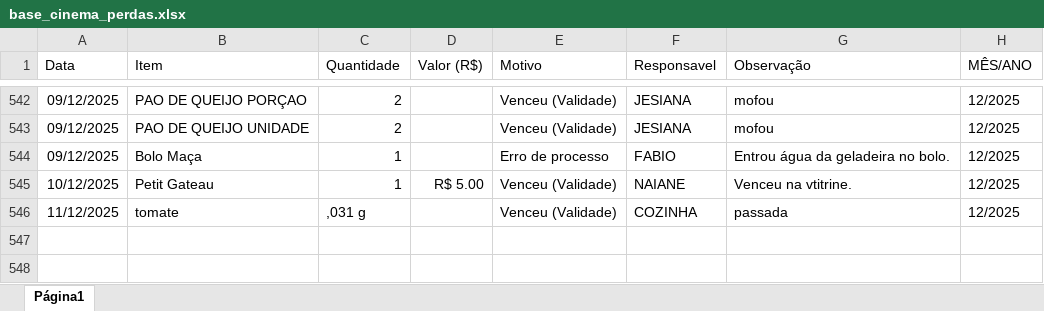
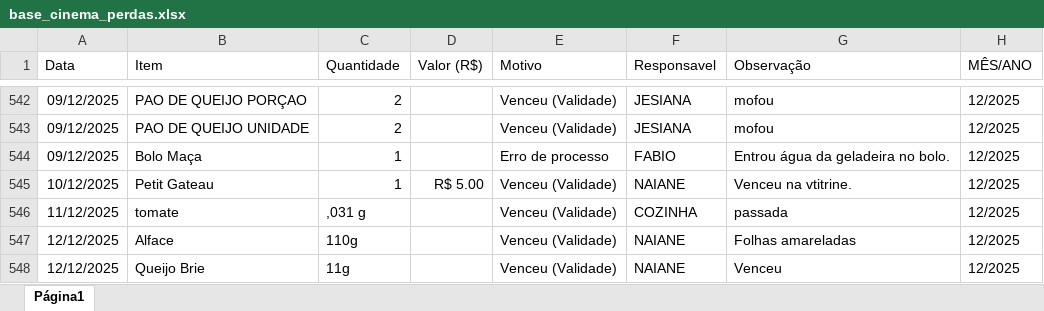
Before and after one commit to alexpereira82log-ui/scada_cafe, an Excel workbook: base_cinema_perdas.xlsx, sheet Página1, drawn as a sheet; only a part is shown, gaps mark what is left out; values as stored, in another font and other column widths than the file's, no borders; charts and pictures not drawn; the diff names each change by its address in the sheet, - before the commit and + after, or states it on an @@ line.

Commit message:
bases uploads

```diff
--- a/base_cinema_perdas.xlsx (sheet Página1)
+++ b/base_cinema_perdas.xlsx (sheet Página1)
+row 547: 12/12/2025 | Alface | 110g |  | Venceu (Validade) | NAIANE | Folhas amareladas | 12/2025
+row 548: 12/12/2025 | Queijo Brie | 11g |  | Venceu (Validade) | NAIANE | Venceu | 12/2025
```
Also changed, not shown: base_cinema.xlsx, base_cinema_comissao.xlsx.
